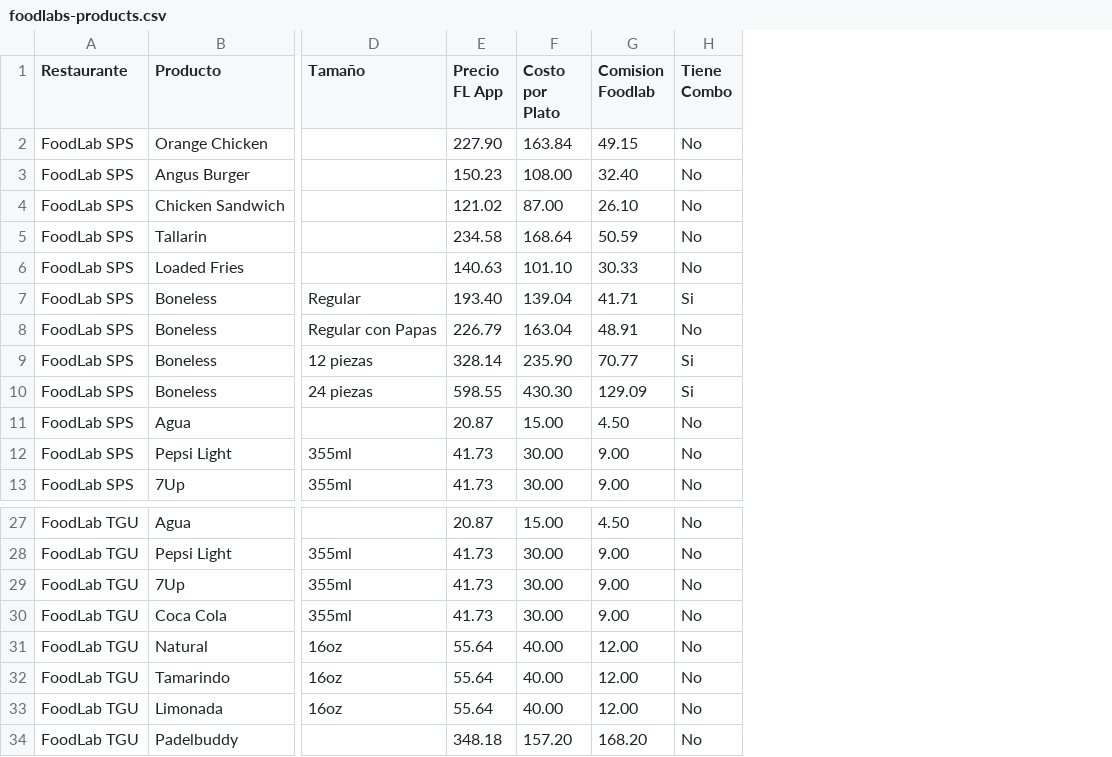
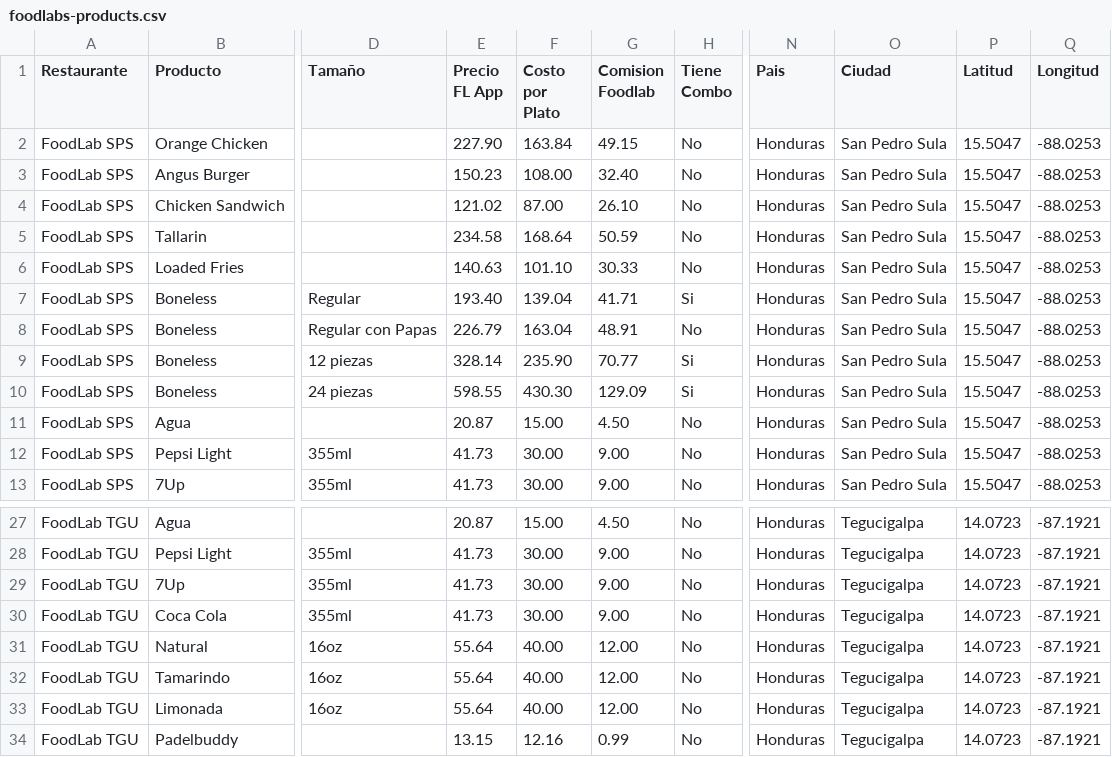
Before and after one commit to stellier7/foodlab, a CSV file: foodlabs-products.csv, drawn as a sheet; only a part is shown, gaps mark what is left out; the diff names each change by its address in the sheet, - before the commit and + after, or states it on an @@ line.

```diff
--- a/foodlabs-products.csv
+++ b/foodlabs-products.csv
+column N (Pais), rows 2-13: all Honduras; rows 27-34: all Honduras
+column O (Ciudad), rows 2-13: all San Pedro Sula; rows 27-34: all Tegucigalpa
+column P (Latitud), rows 2-13: all 15.5047; rows 27-34: all 14.0723
+column Q (Longitud), rows 2-13: all -88.0253; rows 27-34: all -87.1921
-E34 (Precio FL App): 348.18
+E34 (Precio FL App): 13.15
-F34 (Costo por Plato): 157.20
+F34 (Costo por Plato): 12.16
-G34 (Comision Foodlab): 168.20
+G34 (Comision Foodlab): 0.99
```
Also changed, not shown: 11 other files.
